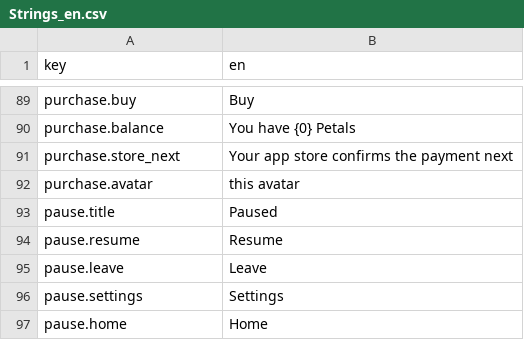
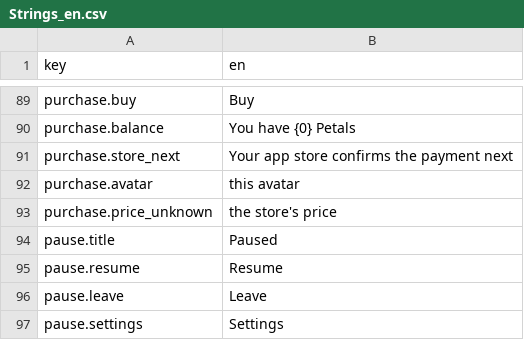
Before and after one commit to dmlapteacru/bloomlings, a CSV file: client/Assets/Bloomlings/UI/Localization/Resources/Strings_en.csv, drawn as a sheet; only a part is shown, gaps mark what is left out; the shorter side is filled out with more unchanged rows.

```diff
--- a/client/Assets/Bloomlings/UI/Localization/Resources/Strings_en.csv
+++ b/client/Assets/Bloomlings/UI/Localization/Resources/Strings_en.csv
@@ -92,2 +92,3 @@ purchase.store_next,Your app store confirms the payment next
 purchase.avatar,this avatar
+purchase.price_unknown,the store's price
 pause.title,Paused
```
Also changed, not shown: 13 other files.
